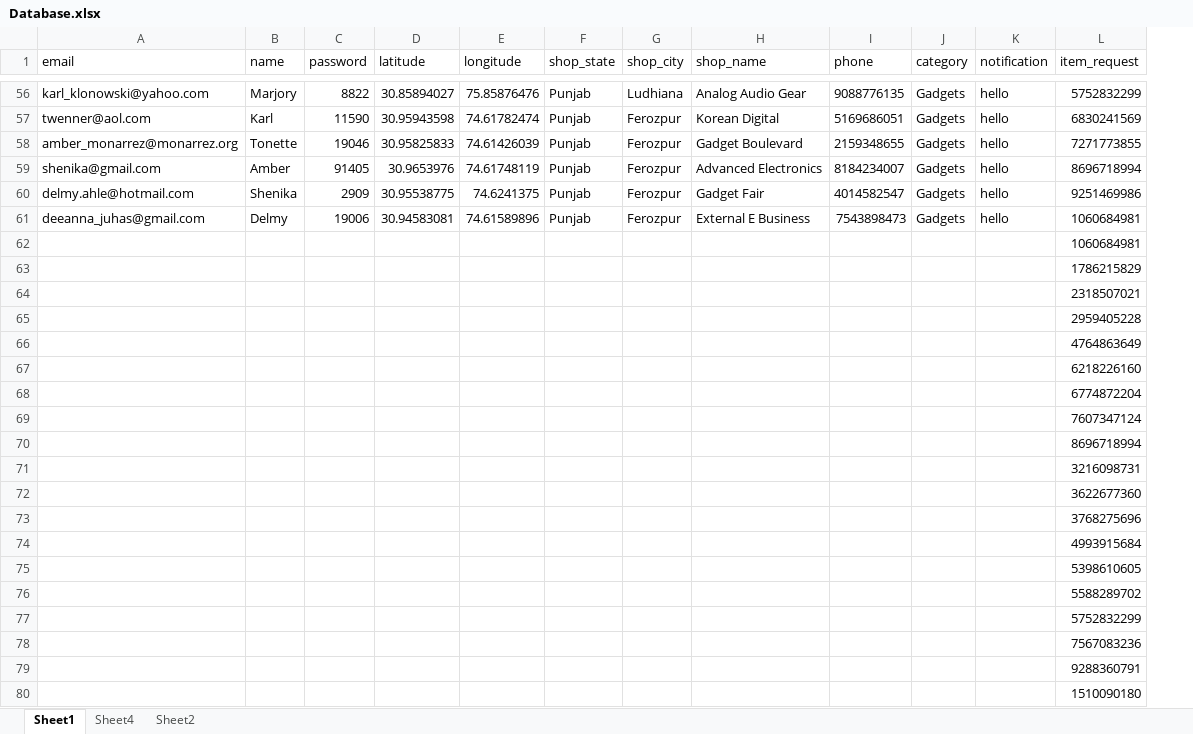
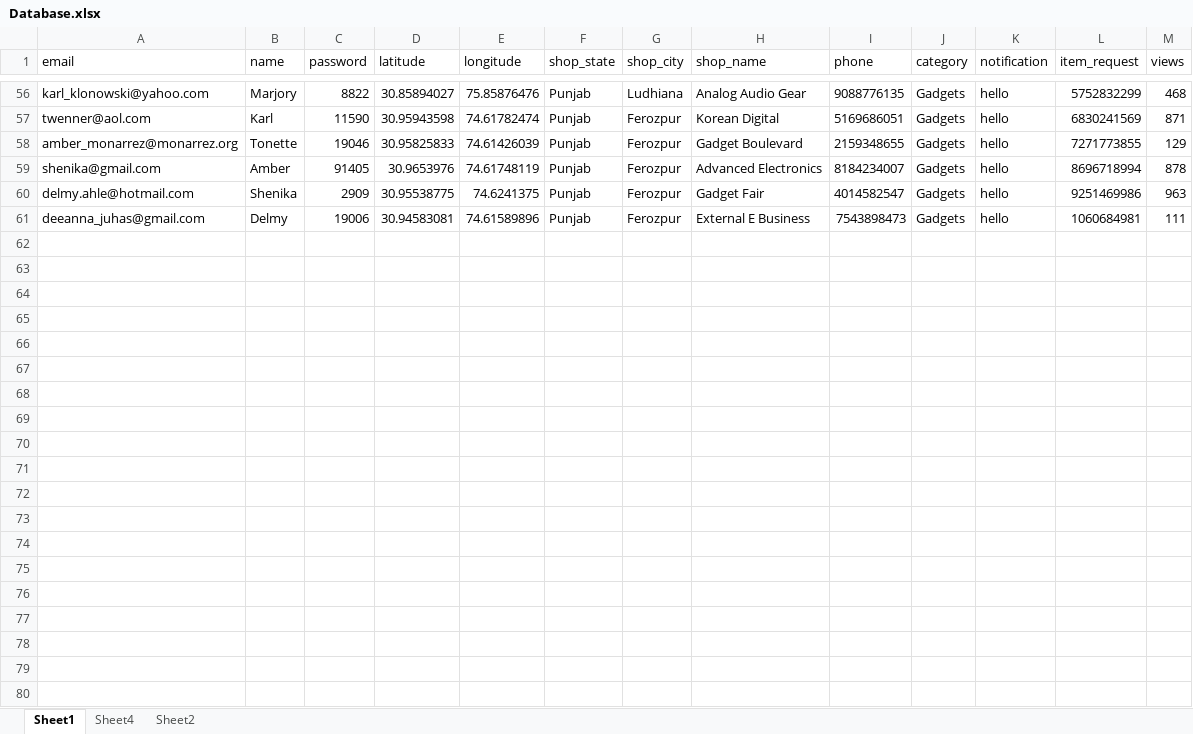
Before and after one commit to DhruvK-Sethi/APEX-Hackathon, an Excel workbook: daveydark/src/Database.xlsx, sheet Sheet1, drawn as a sheet; only a part is shown, gaps mark what is left out; values as stored, in another font and other column widths than the file's, no borders; removed rows and columns are numbered as before the commit, all else as after; the diff covers the shown part only; the diff names each change by its address in the sheet, - before the commit and + after, or states it on an @@ line.

```diff
--- a/daveydark/src/Database.xlsx (sheet Sheet1)
+++ b/daveydark/src/Database.xlsx (sheet Sheet1)
+column M (views), rows 56-61: 468 | 871 | 129 | 878 | 963 | 111
-row 62:  |  |  |  |  |  |  |  |  |  |  | 1060684981
-row 63:  |  |  |  |  |  |  |  |  |  |  | 1786215829
-row 64:  |  |  |  |  |  |  |  |  |  |  | 2318507021
-row 65:  |  |  |  |  |  |  |  |  |  |  | 2959405228
-row 66:  |  |  |  |  |  |  |  |  |  |  | 4764863649
-row 67:  |  |  |  |  |  |  |  |  |  |  | 6218226160
-row 68:  |  |  |  |  |  |  |  |  |  |  | 6774872204
-row 69:  |  |  |  |  |  |  |  |  |  |  | 7607347124
-row 70:  |  |  |  |  |  |  |  |  |  |  | 8696718994
-row 71:  |  |  |  |  |  |  |  |  |  |  | 3216098731
-row 72:  |  |  |  |  |  |  |  |  |  |  | 3622677360
-row 73:  |  |  |  |  |  |  |  |  |  |  | 3768275696
-row 74:  |  |  |  |  |  |  |  |  |  |  | 4993915684
-row 75:  |  |  |  |  |  |  |  |  |  |  | 5398610605
-row 76:  |  |  |  |  |  |  |  |  |  |  | 5588289702
-row 77:  |  |  |  |  |  |  |  |  |  |  | 5752832299
-row 78:  |  |  |  |  |  |  |  |  |  |  | 7567083236
-row 79:  |  |  |  |  |  |  |  |  |  |  | 9288360791
-row 80:  |  |  |  |  |  |  |  |  |  |  | 1510090180
```
Also changed, not shown: 120 removed rows elsewhere in this sheet, sheet Sheet2, 2 other files.
